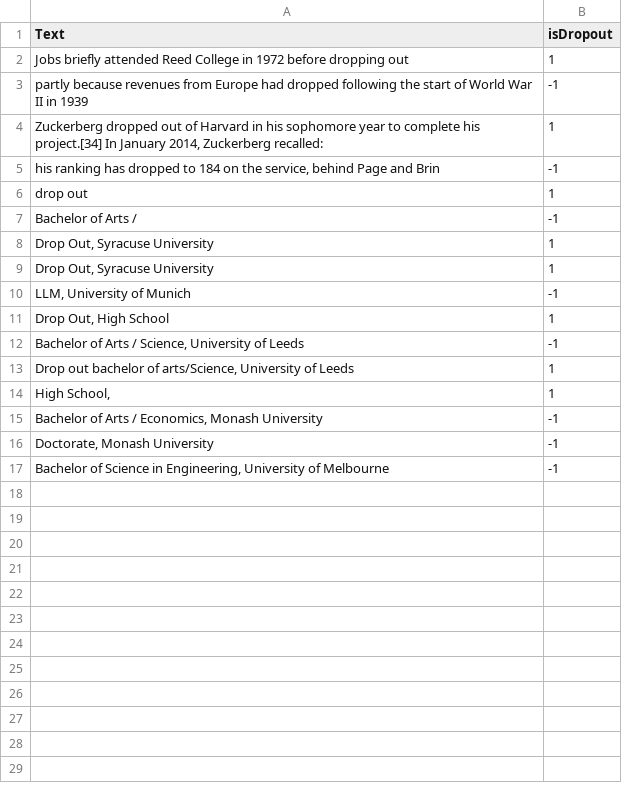
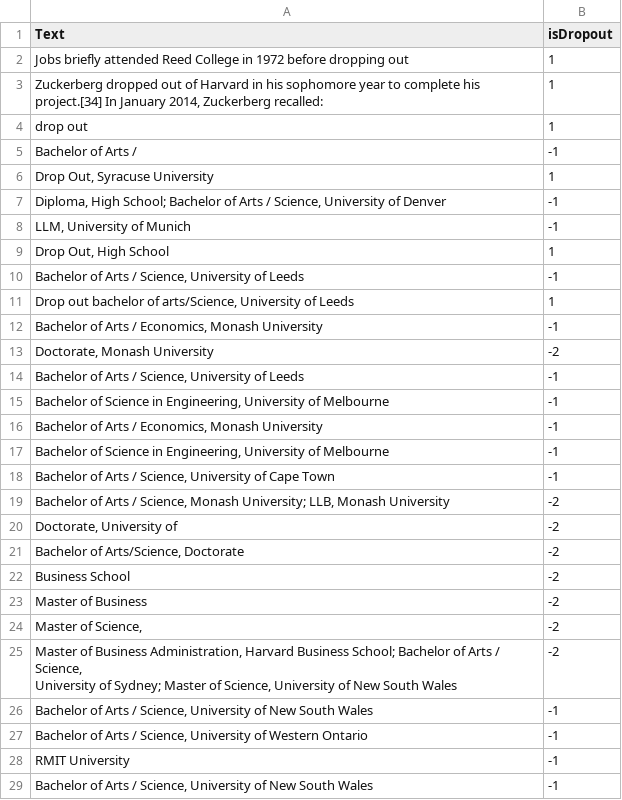
Before and after one commit to GarrethDottin/the-dropout, a CSV file: TrainingSet.csv, drawn as a sheet; only a part is shown; removed rows and columns are numbered as before the commit, all else as after; ↵ is a line break in a cell; the diff covers the shown part only; the diff names each change by its address in the sheet, - before the commit and + after, or states it on an @@ line.

```diff
--- a/TrainingSet.csv
+++ b/TrainingSet.csv
-row 3: partly because revenues from Europe had dropped following the start of World War II in 1939 | -1
-row 5: his ranking has dropped to 184 on the service, behind Page and Brin | -1
-row 9: Drop Out, Syracuse University | 1
+row 7: Diploma, High School; Bachelor of Arts / Science, University of Denver | -1
-row 14: High School, | 1
-B13 (isDropout): -1
+B13 (isDropout): -2
+row 14: Bachelor of Arts / Science, University of Leeds | -1
+row 16: Bachelor of Arts / Economics, Monash University | -1
+row 17: Bachelor of Science in Engineering, University of Melbourne | -1
+row 18: Bachelor of Arts / Science, University of Cape Town | -1
+row 19: Bachelor of Arts / Science, Monash University; LLB, Monash University | -2
+row 20: Doctorate, University of | -2
+row 21: Bachelor of Arts/Science, Doctorate | -2
+row 22: Business School | -2
+row 23: Master of Business | -2
+row 24: Master of Science, | -2
+row 25: Master of Business Administration, Harvard Business School; Bachelor of Arts / Science, ↵ University of Sydney; Master of Science, University of New South Wales | -2
+row 26: Bachelor of Arts / Science, University of New South Wales | -1
+row 27: Bachelor of Arts / Science, University of Western Ontario | -1
+row 28: RMIT University | -1
+row 29: Bachelor of Arts / Science, University of New South Wales | -1
```
Also changed, not shown: 4 added rows elsewhere in this file, 10 other files.
